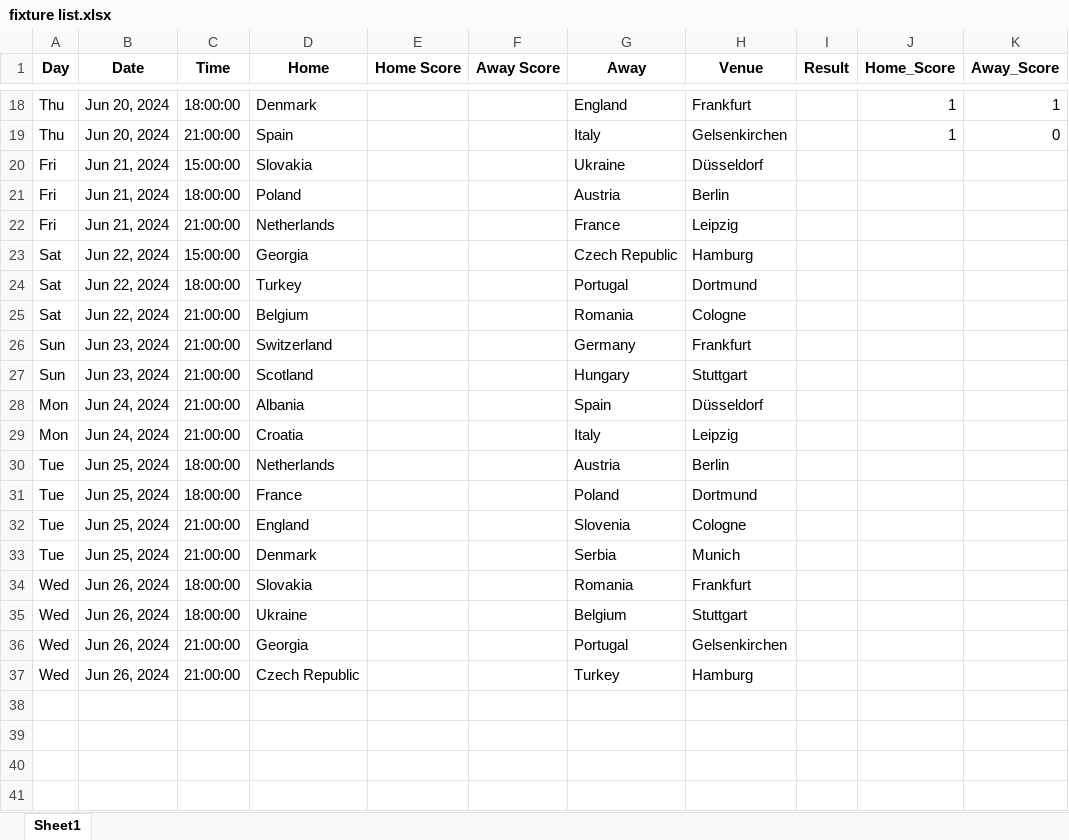
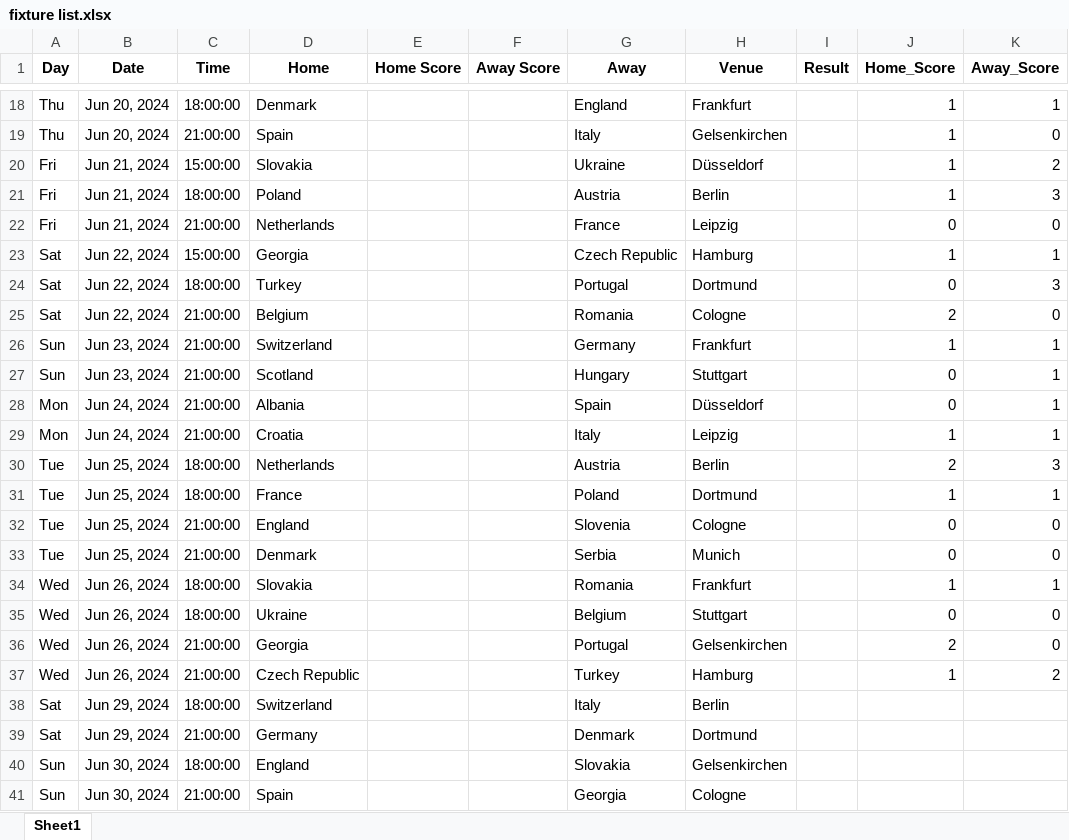
Before and after one commit to onishant/euro-predictor-game, an Excel workbook: eventData/fixture list.xlsx, sheet Sheet1, drawn as a sheet; only a part is shown, gaps mark what is left out; values as stored, in another font and other column widths than the file's, no borders; the diff covers the shown part only; the diff names each change by its address in the sheet, - before the commit and + after, or states it on an @@ line.

Commit message:
Added knockout fixtures

```diff
--- a/eventData/fixture list.xlsx (sheet Sheet1)
+++ b/eventData/fixture list.xlsx (sheet Sheet1)
-J20:J21 (Home_Score): (empty)
+J20:J21 (Home_Score): 1
-K20 (Away_Score): (empty)
+K20 (Away_Score): 2
-K21 (Away_Score): (empty)
+K21 (Away_Score): 3
-J22 (Home_Score): (empty)
+J22 (Home_Score): 0
-K22 (Away_Score): (empty)
+K22 (Away_Score): 0
-J23 (Home_Score): (empty)
+J23 (Home_Score): 1
-K23 (Away_Score): (empty)
+K23 (Away_Score): 1
-J24 (Home_Score): (empty)
+J24 (Home_Score): 0
-K24 (Away_Score): (empty)
+K24 (Away_Score): 3
-J25 (Home_Score): (empty)
+J25 (Home_Score): 2
-K25 (Away_Score): (empty)
+K25 (Away_Score): 0
-J26 (Home_Score): (empty)
+J26 (Home_Score): 1
-K26:K29 (Away_Score): (empty)
+K26:K29 (Away_Score): 1
-J27:J28 (Home_Score): (empty)
+J27:J28 (Home_Score): 0
-J29 (Home_Score): (empty)
+J29 (Home_Score): 1
-J30 (Home_Score): (empty)
+J30 (Home_Score): 2
-K30 (Away_Score): (empty)
+K30 (Away_Score): 3
-J31 (Home_Score): (empty)
+J31 (Home_Score): 1
-K31 (Away_Score): (empty)
+K31 (Away_Score): 1
-J32:J33 (Home_Score): (empty)
+J32:J33 (Home_Score): 0
-K32:K33 (Away_Score): (empty)
+K32:K33 (Away_Score): 0
-J34 (Home_Score): (empty)
+J34 (Home_Score): 1
-K34 (Away_Score): (empty)
+K34 (Away_Score): 1
-J35 (Home_Score): (empty)
+J35 (Home_Score): 0
-K35:K36 (Away_Score): (empty)
+K35:K36 (Away_Score): 0
-J36 (Home_Score): (empty)
+J36 (Home_Score): 2
-J37 (Home_Score): (empty)
+J37 (Home_Score): 1
-K37 (Away_Score): (empty)
+K37 (Away_Score): 2
+row 38: Sat | Jun 29, 2024 | 18:00:00 | Switzerland |  |  | Italy | Berlin
+row 39: Sat | Jun 29, 2024 | 21:00:00 | Germany |  |  | Denmark | Dortmund
+row 40: Sun | Jun 30, 2024 | 18:00:00 | England |  |  | Slovakia | Gelsenkirchen
+row 41: Sun | Jun 30, 2024 | 21:00:00 | Spain |  |  | Georgia | Cologne
```
Also changed, not shown: 4 added rows elsewhere in this sheet, eventData/users.xlsx.
